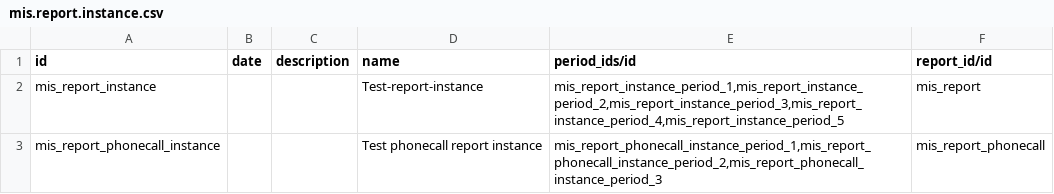
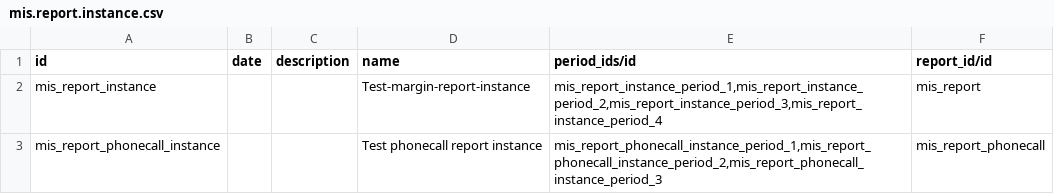
Before and after one commit to OCA/account-financial-reporting, a CSV file: mis_builder_demo/mis.report.instance.csv, drawn as a sheet.

```diff
--- a/mis_builder_demo/mis.report.instance.csv
+++ b/mis_builder_demo/mis.report.instance.csv
@@ -1,3 +1,3 @@
 "id","date","description","name","period_ids/id","report_id/id"
-"mis_report_instance","","","Test-report-instance","mis_report_instance_period_1,mis_report_instance_period_2,mis_report_instance_period_3,mis_report_instance_period_4,mis_report_instance_period_5","mis_report"
+"mis_report_instance","","","Test-margin-report-instance","mis_report_instance_period_1,mis_report_instance_period_2,mis_report_instance_period_3,mis_report_instance_period_4","mis_report"
 "mis_report_phonecall_instance","","","Test phonecall report instance","mis_report_phonecall_instance_period_1,mis_report_phonecall_instance_period_2,mis_report_phonecall_instance_period_3","mis_report_phonecall"
```
Also changed, not shown: mis_builder_demo/mis.report.csv, mis_builder_demo/mis.report.instance.period.csv, 2 other files.
